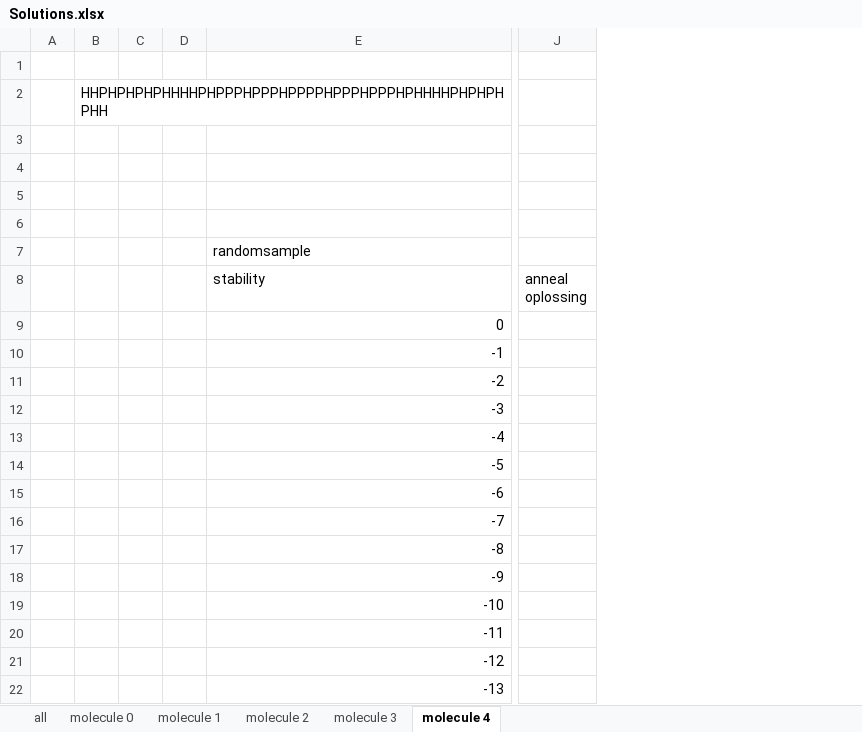
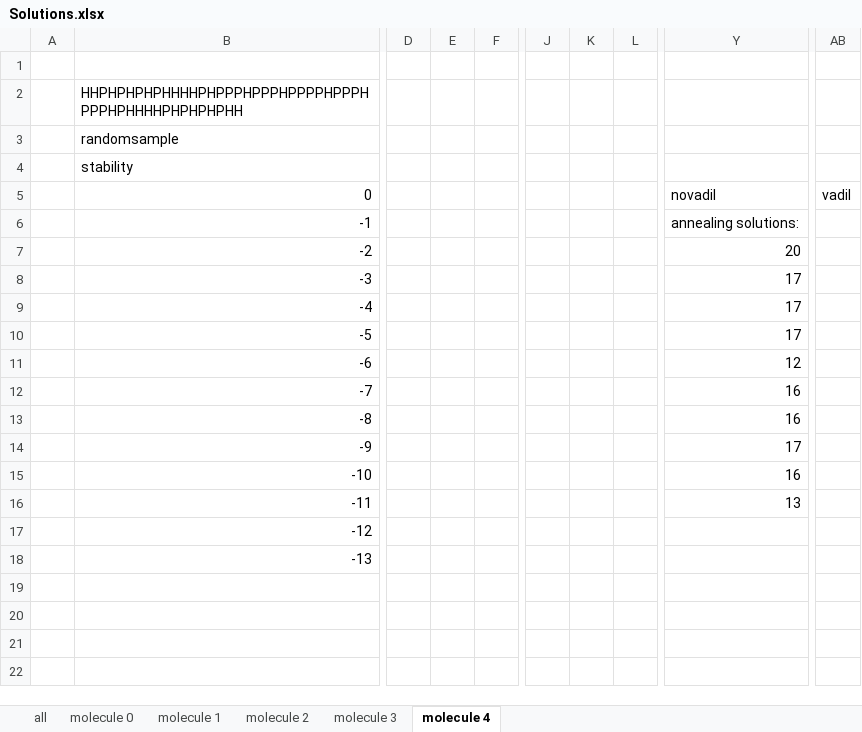
Before and after one commit to koenkoen1/OriBunshi, an Excel workbook: Solutions.xlsx, sheet molecule 4, drawn as a sheet; only a part is shown, gaps mark what is left out; values as stored, in another font and other column widths than the file's, no borders; charts and pictures not drawn; removed rows and columns are numbered as before the commit, all else as after; rows hold the shown columns only; the diff covers the shown part only; the diff names each change by its address in the sheet, - before the commit and + after, or states it on an @@ line.

```diff
--- a/Solutions.xlsx (sheet molecule 4)
+++ b/Solutions.xlsx (sheet molecule 4)
-column B, row 2: HHPHPHPHPHHHHPHPPPHPPPHPPPPHPPPHPPPHPHHHHPHPHPHPHH
-column C, empty
-column D, empty
+column D, empty
+column E, empty
+column F, empty
-column J (anneal oplossing), empty
+column J, empty
+column K, empty
+column L, empty
+column Y, rows 5-16: novadil | annealing solutions: | 20 | 17 | 17 | 17 | 12 | 16 | 16 | 17 | 16 | 13
+column AB, row 5: vadil
-B2 (stability): (empty)
+B2 (stability): HHPHPHPHPHHHHPHPPPHPPPHPPPPHPPPHPPPHPHHHHPHPHPHPHH
-row 3: (empty)
-row 4: (empty)
-row 5: (empty)
-row 6: (empty)
```
Also changed, not shown: 14 added columns elsewhere in this sheet, sheet molecule 2, sheet molecule 3, charts or pictures, 4 other files.
